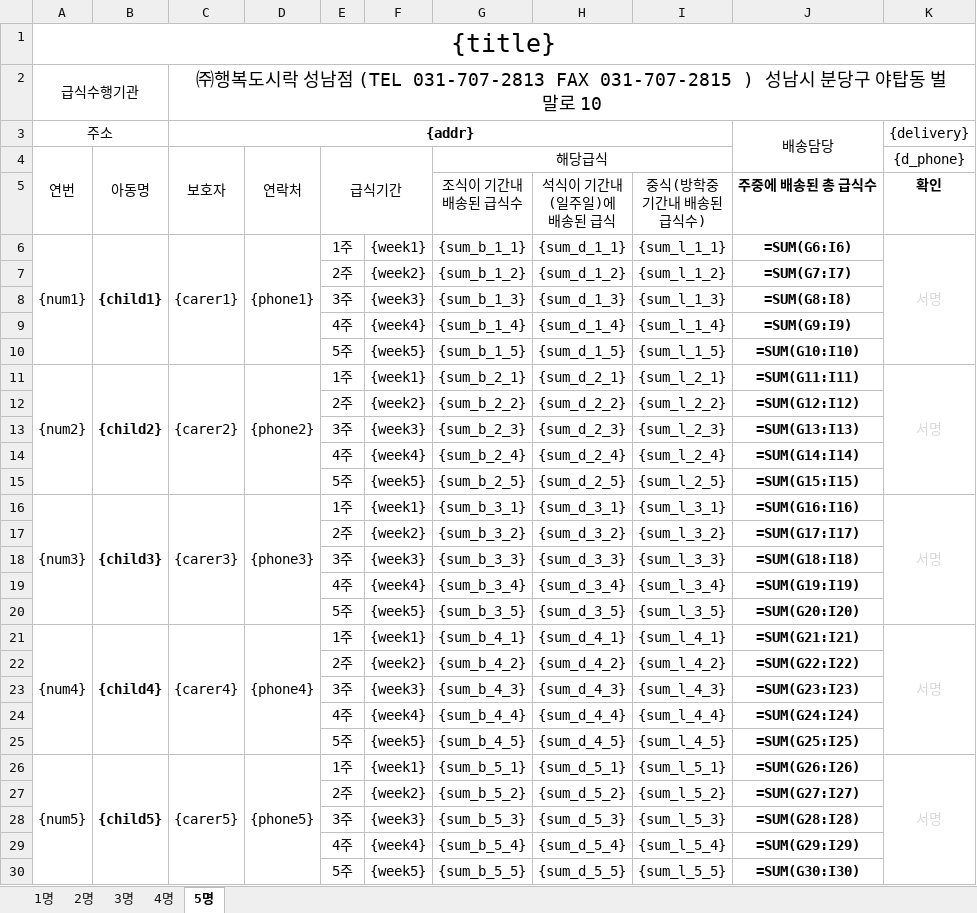
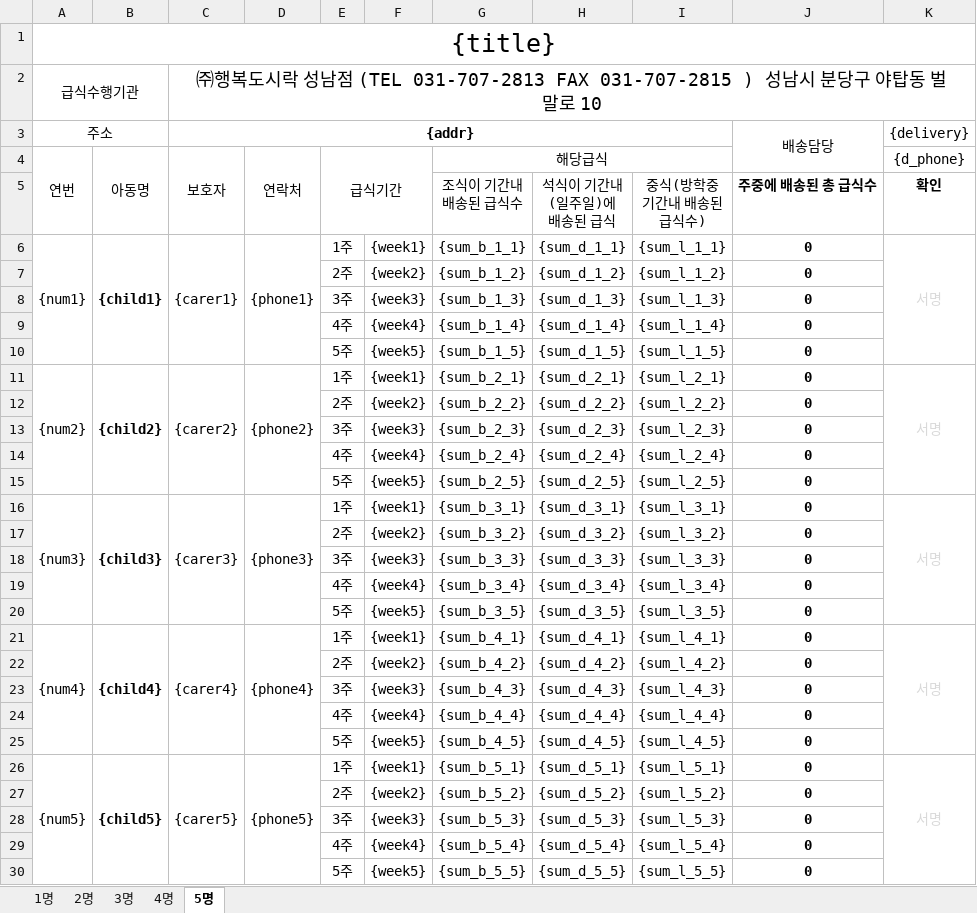
Before and after one commit to juyoung9653/meal-macro3, an Excel workbook: assets/확인서템플릿.xlsx, sheet 5명, drawn as a sheet; only a part is shown; values as stored, in another font and other column widths than the file's, no borders; formulas without a stored value are shown as written; the diff covers the shown part only; the diff names each change by its address in the sheet, - before the commit and + after, or states it on an @@ line.

```diff
--- a/assets/확인서템플릿.xlsx (sheet 5명)
+++ b/assets/확인서템플릿.xlsx (sheet 5명)
-J6 (배송담당): =SUM(G6:I6)
+J6 (배송담당): 0
-J7 (배송담당): =SUM(G7:I7)
+J7 (배송담당): 0
-J8 (배송담당): =SUM(G8:I8)
+J8 (배송담당): 0
-J9 (배송담당): =SUM(G9:I9)
+J9 (배송담당): 0
-J10 (배송담당): =SUM(G10:I10)
+J10 (배송담당): 0
-J11 (배송담당): =SUM(G11:I11)
+J11 (배송담당): 0
-J12 (배송담당): =SUM(G12:I12)
+J12 (배송담당): 0
-J13 (배송담당): =SUM(G13:I13)
+J13 (배송담당): 0
-J14 (배송담당): =SUM(G14:I14)
+J14 (배송담당): 0
-J15 (배송담당): =SUM(G15:I15)
+J15 (배송담당): 0
-J16 (배송담당): =SUM(G16:I16)
+J16 (배송담당): 0
-J17 (배송담당): =SUM(G17:I17)
+J17 (배송담당): 0
-J18 (배송담당): =SUM(G18:I18)
+J18 (배송담당): 0
-J19 (배송담당): =SUM(G19:I19)
+J19 (배송담당): 0
-J20 (배송담당): =SUM(G20:I20)
+J20 (배송담당): 0
-J21 (배송담당): =SUM(G21:I21)
+J21 (배송담당): 0
-J22 (배송담당): =SUM(G22:I22)
+J22 (배송담당): 0
-J23 (배송담당): =SUM(G23:I23)
+J23 (배송담당): 0
-J24 (배송담당): =SUM(G24:I24)
+J24 (배송담당): 0
-J25 (배송담당): =SUM(G25:I25)
+J25 (배송담당): 0
-J26 (배송담당): =SUM(G26:I26)
+J26 (배송담당): 0
-J27 (배송담당): =SUM(G27:I27)
+J27 (배송담당): 0
-J28 (배송담당): =SUM(G28:I28)
+J28 (배송담당): 0
-J29 (배송담당): =SUM(G29:I29)
+J29 (배송담당): 0
-J30 (배송담당): =SUM(G30:I30)
+J30 (배송담당): 0
```
Also changed, not shown: 4 edited cells elsewhere in this sheet, sheet 4명, sheet 3명, sheet 2명, sheet 1명, 3 other files.
